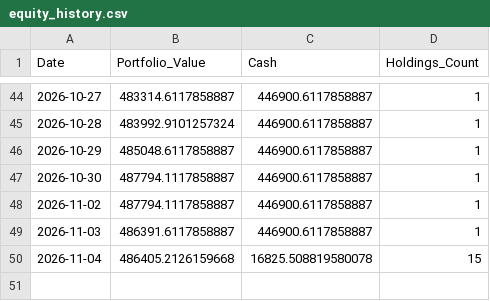
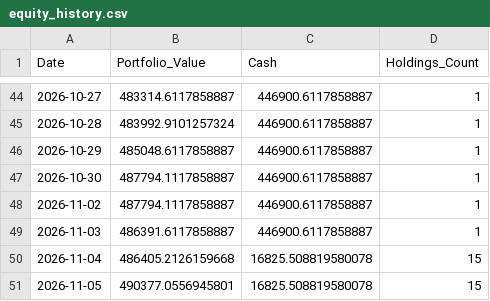
Before and after one commit to shirapthinj/Momentum_Strategy1, a CSV file: data/equity_history.csv, drawn as a sheet; only a part is shown, gaps mark what is left out.

```diff
--- a/data/equity_history.csv
+++ b/data/equity_history.csv
@@ -50 +50,2 @@ Date,Portfolio_Value,Cash,Holdings_Count
 2026-11-04,486405.2126159668,16825.508819580078,15
+2026-11-05,490377.0556945801,16825.508819580078,15
```
Also changed, not shown: 1 other file.
